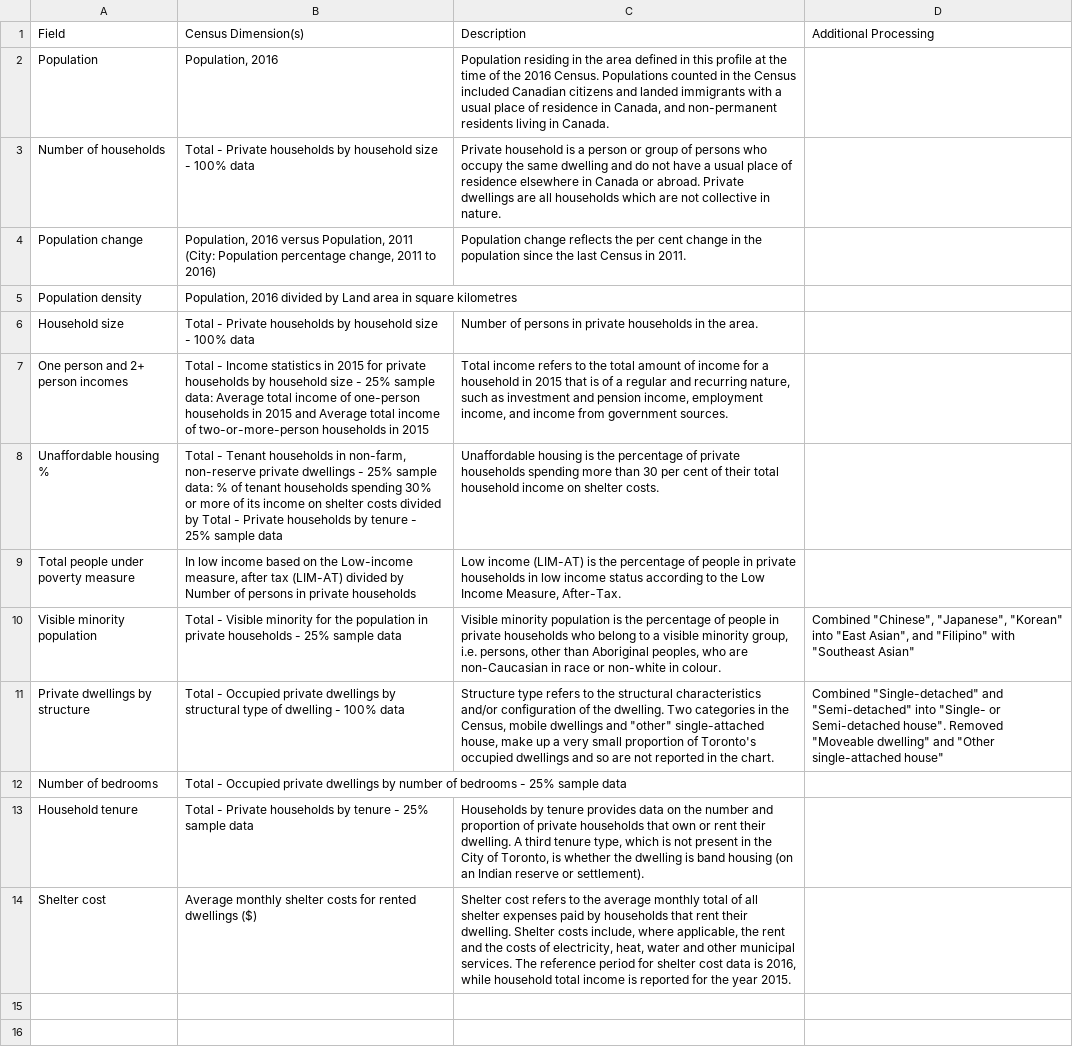
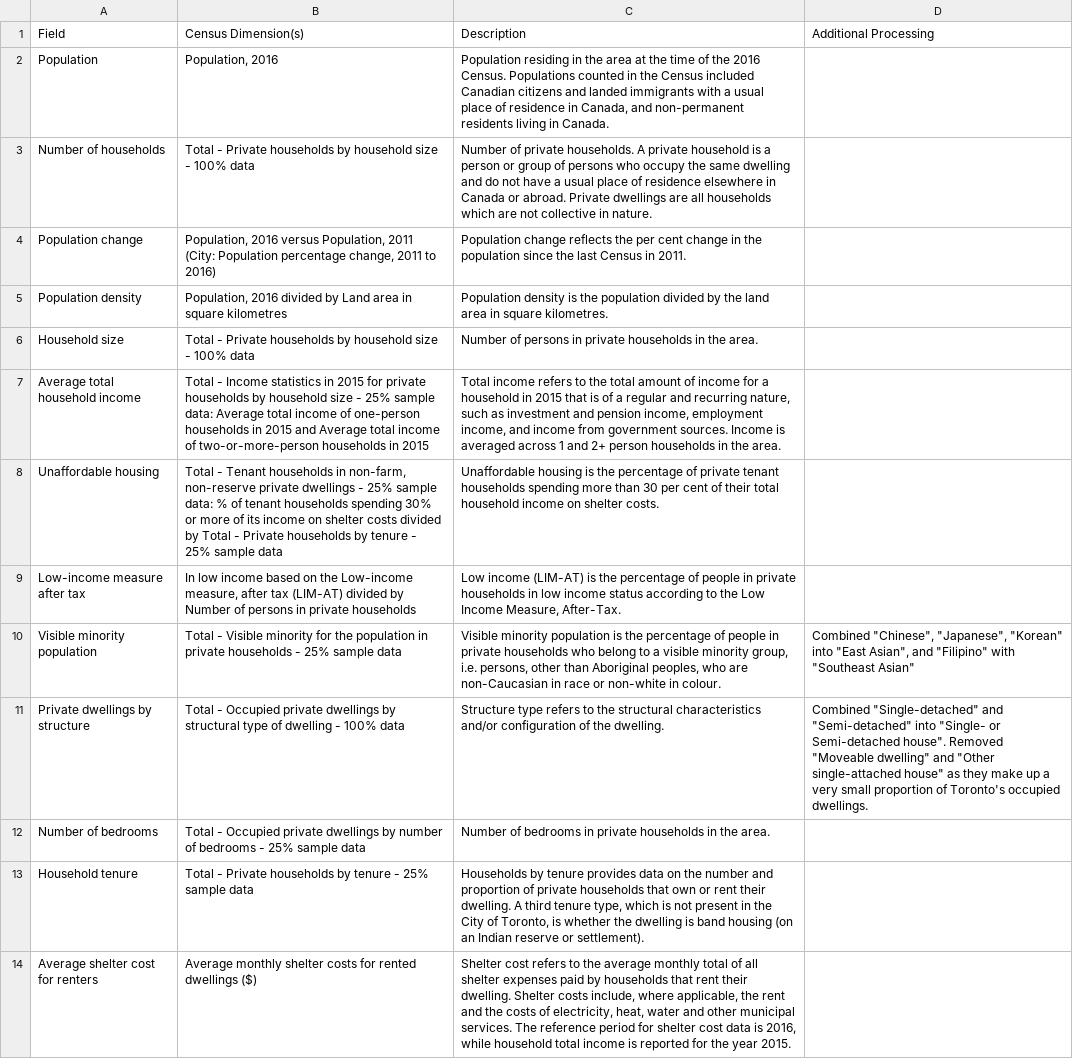
Before and after one commit to purposeanalytics/lemr, a CSV file: data-raw/census_profiles_2016/clean/metadata.csv, drawn as a sheet; the diff names each change by its address in the sheet, - before the commit and + after, or states it on an @@ line.

Commit message:
Update metadata

```diff
--- a/data-raw/census_profiles_2016/clean/metadata.csv
+++ b/data-raw/census_profiles_2016/clean/metadata.csv
-C2 (Description): …the area defined in this profile at the…
+C2 (Description): …the area at the…
-C3 (Description): Private household is…
+C3 (Description): Number of private households. A private household is…
-C5 (Description): (empty)
+C5 (Description): Population density is the population divided by the land area in square kilometres.
-A7 (Field): One person and 2+ person incomes
+A7 (Field): Average total household income
-C7 (Description): …government sources.
+C7 (Description): …government sources. Income is averaged across 1 and 2+ person households in the area.
-A8 (Field): Unaffordable housing %
+A8 (Field): Unaffordable housing
-C8 (Description): …of private households spending…
+C8 (Description): …of private tenant households spending…
-A9 (Field): Total people under poverty measure
+A9 (Field): Low-income measure after tax
-C11 (Description): …the dwelling. Two categories in the Census, mobile dwellings and "other" single-attached house, make up a very small proportion of Toronto's occupied dwellings and so are not reported in the chart.
+C11 (Description): …the dwelling.
-D11 (Additional Processing): …single-attached house"
+D11 (Additional Processing): …single-attached house" as they make up a very small proportion of Toronto's occupied dwellings.
-C12 (Description): (empty)
+C12 (Description): Number of bedrooms in private households in the area.
-A14 (Field): Shelter cost
+A14 (Field): Average shelter cost for renters
```
